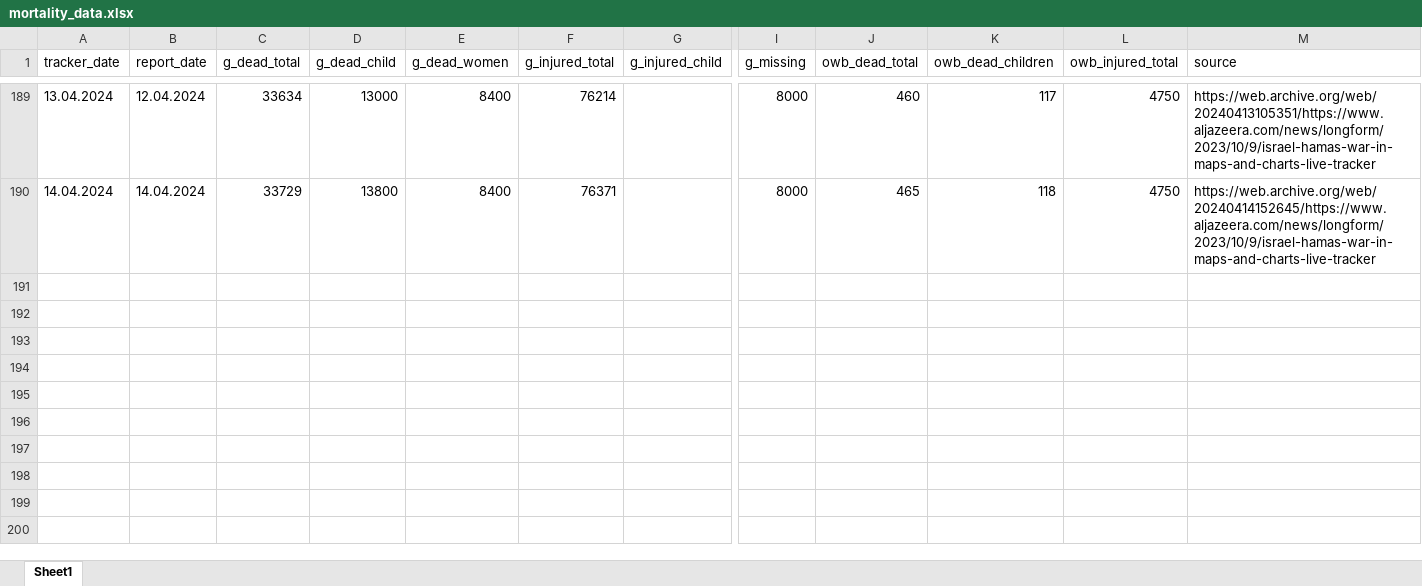
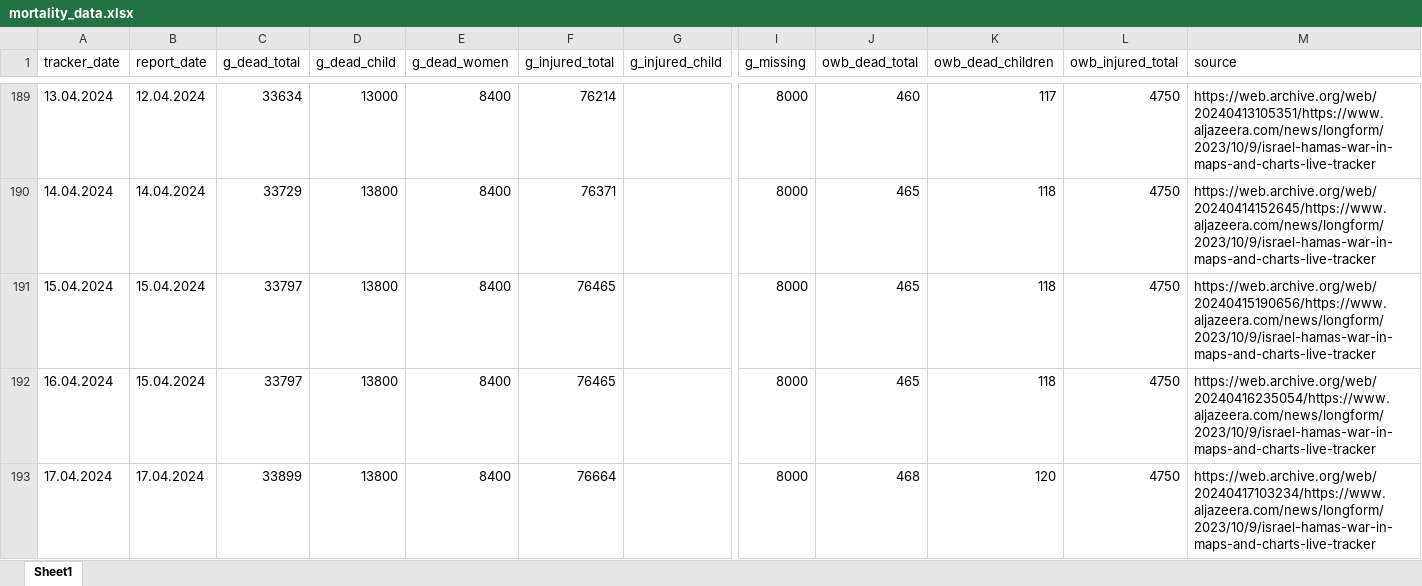
Before and after one commit to dreidpath/gaza-mortality, an Excel workbook: data/mortality_data.xlsx, sheet Sheet1, drawn as a sheet; only a part is shown, gaps mark what is left out; values as stored, in another font and other column widths than the file's, no borders; rows hold the shown columns only; the diff names each change by its address in the sheet, - before the commit and + after, or states it on an @@ line.

```diff
--- a/data/mortality_data.xlsx (sheet Sheet1)
+++ b/data/mortality_data.xlsx (sheet Sheet1)
+row 191: 15.04.2024 | 15.04.2024 | 33797 | 13800 | 8400 | 76465 |  | 8000 | 465 | 118 | 4750 | https://web.archive.org/web/20240415190656/https://www.aljazeera.com/news/longform/2023/10/9/israel-hamas-war-in-maps-and-charts-live-tracker
+row 192: 16.04.2024 | 15.04.2024 | 33797 | 13800 | 8400 | 76465 |  | 8000 | 465 | 118 | 4750 | https://web.archive.org/web/20240416235054/https://www.aljazeera.com/news/longform/2023/10/9/israel-hamas-war-in-maps-and-charts-live-tracker
+row 193: 17.04.2024 | 17.04.2024 | 33899 | 13800 | 8400 | 76664 |  | 8000 | 468 | 120 | 4750 | https://web.archive.org/web/20240417103234/https://www.aljazeera.com/news/longform/2023/10/9/israel-hamas-war-in-maps-and-charts-live-tracker
```
Also changed, not shown: 6 other files.
